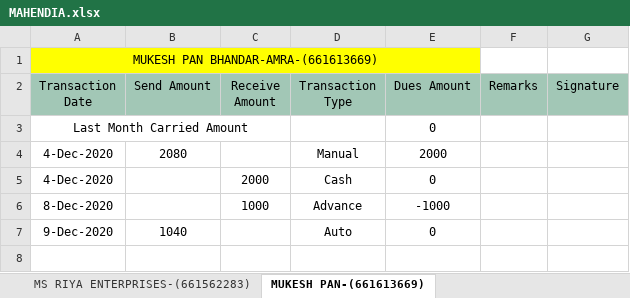
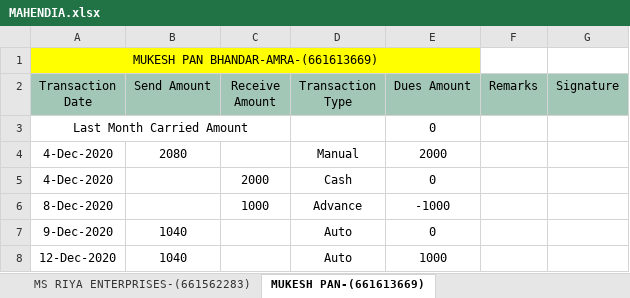
Before and after one commit to PalakEnterprises/DailyReport, an Excel workbook: Retailers Ledger/MAHENDIA.xlsx, sheet MUKESH PAN-(661613669), drawn as a sheet; values as stored, in another font and other column widths than the file's, no borders; the diff names each change by its address in the sheet, - before the commit and + after, or states it on an @@ line.

```diff
--- a/Retailers Ledger/MAHENDIA.xlsx (sheet MUKESH PAN-(661613669))
+++ b/Retailers Ledger/MAHENDIA.xlsx (sheet MUKESH PAN-(661613669))
+row 8: 12-Dec-2020 | 1040 |  | Auto | 1000
```
Also changed, not shown: sheet MAA VINDHWASH COMM-(660301564), sheet SUBODH PAN-(661562286), sheet SUMAN PHONE GHAR-(660315655), sheet ANKIT MOBILE CENTRE-(661025000), Retailers Ledger/AGNOOR.xlsx, Retailers Ledger/CHANDA.xlsx, 9 other files.
